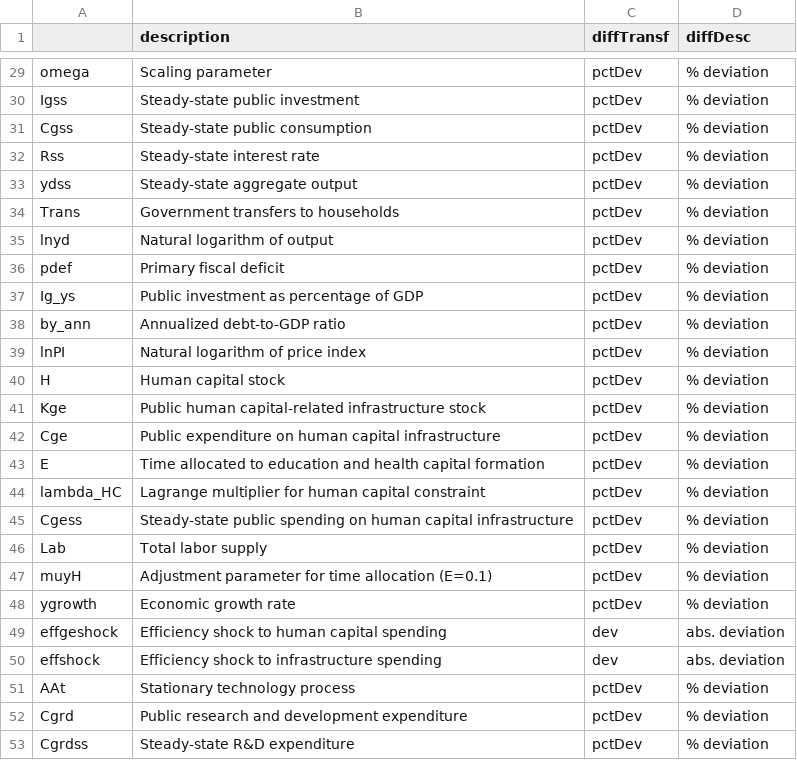
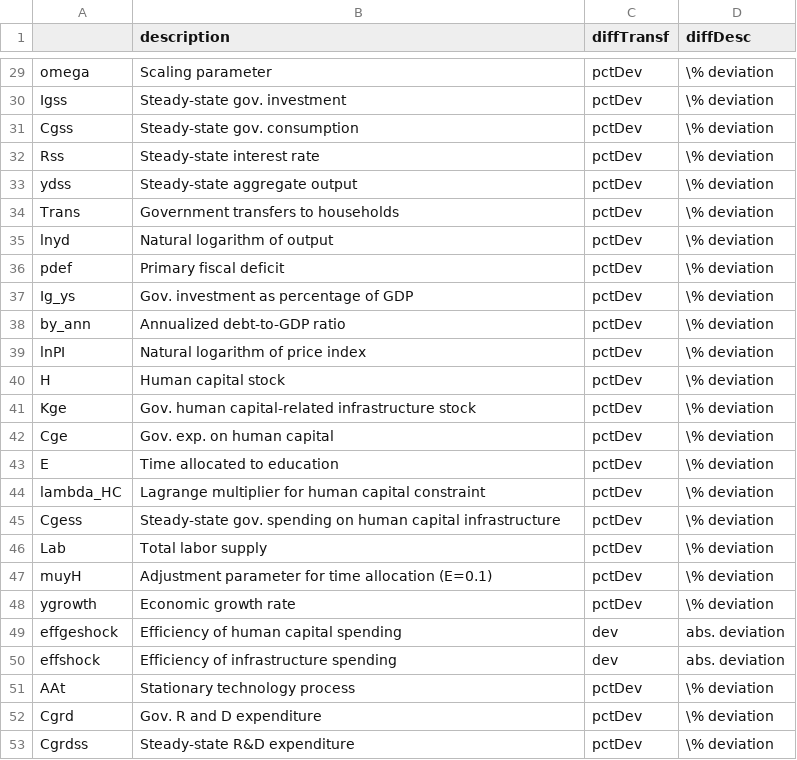
Before and after one commit to kbankowski-econ/2025-05_spendingModelling, a CSV file: +environment/csvFiles/varDict.csv, drawn as a sheet; only a part is shown, gaps mark what is left out; the diff covers the shown part only; the diff names each change by its address in the sheet, - before the commit and + after, or states it on an @@ line.

```diff
--- a/+environment/csvFiles/varDict.csv
+++ b/+environment/csvFiles/varDict.csv
-D29:D48 (diffDesc): % deviation
+D29:D48 (diffDesc): \% deviation
-B30 (description): Steady-state public investment
+B30 (description): Steady-state gov. investment
-B31 (description): Steady-state public consumption
+B31 (description): Steady-state gov. consumption
-B37 (description): Public investment as percentage of GDP
+B37 (description): Gov. investment as percentage of GDP
-B41 (description): Public human capital-related…
+B41 (description): Gov. human capital-related…
-B42 (description): Public expenditure on human capital infrastructure
+B42 (description): Gov. exp. on human capital
-B43 (description): Time allocated to education and health capital formation
+B43 (description): Time allocated to education
-B45 (description): Steady-state public spending on…
+B45 (description): Steady-state gov. spending on…
-B49 (description): Efficiency shock to human capital spending
+B49 (description): Efficiency of human capital spending
-B50 (description): Efficiency shock to infrastructure spending
+B50 (description): Efficiency of infrastructure spending
-D51:D53 (diffDesc): % deviation
+D51:D53 (diffDesc): \% deviation
-B52 (description): Public research and development expenditure
+B52 (description): Gov. R and D expenditure
```
Also changed, not shown: 34 edited cells elsewhere in this file, 2 other files.
